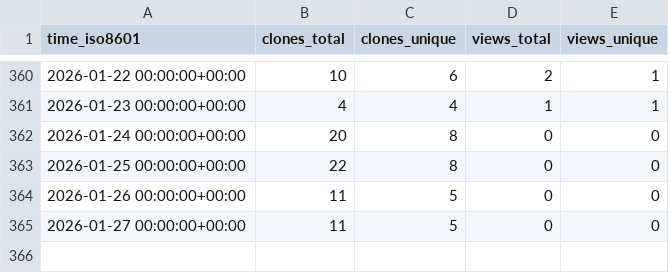
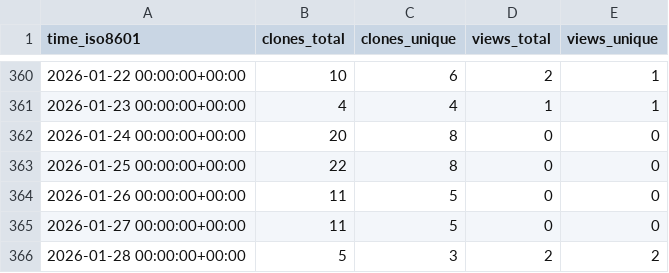
Before and after one commit to peff74/ESP_connect_to_strongest_WiFi, a CSV file: peff74/ESP_connect_to_strongest_WiFi/ghrs-data/views_clones_aggregate.csv, drawn as a sheet; only a part is shown, gaps mark what is left out; the diff names each change by its address in the sheet, - before the commit and + after, or states it on an @@ line.

```diff
--- a/peff74/ESP_connect_to_strongest_WiFi/ghrs-data/views_clones_aggregate.csv
+++ b/peff74/ESP_connect_to_strongest_WiFi/ghrs-data/views_clones_aggregate.csv
+row 366: 2026-01-28 00:00:00+00:00 | 5 | 3 | 2 | 2
```
Also changed, not shown: 1 other file.
